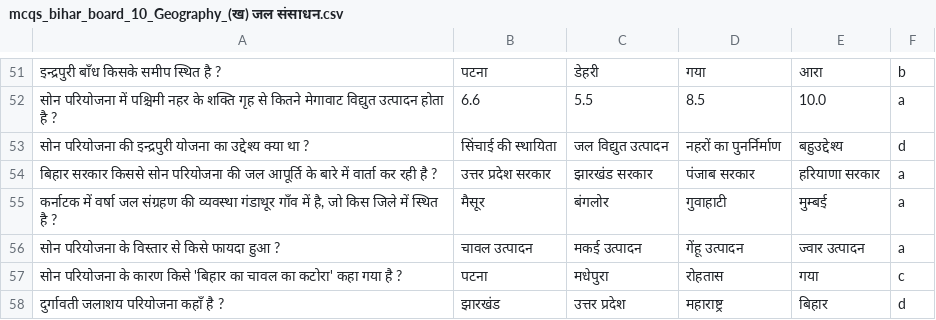
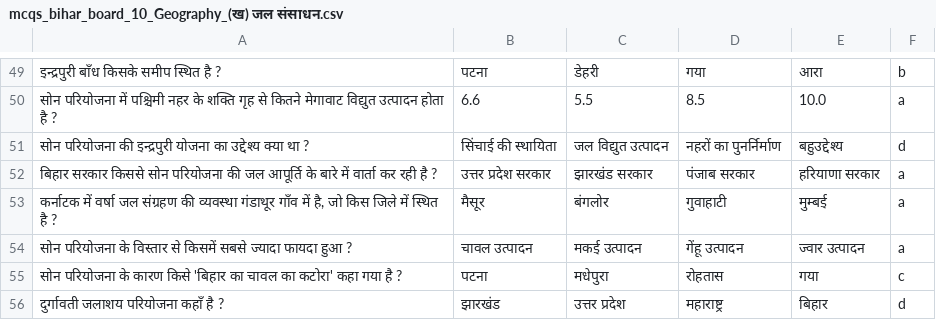
Before and after one commit to Learngupt/learngupt, a CSV file: Contents/MCQs/mcqs_bihar_board_10_Geography_(ख) जल संसाधन.csv, drawn as a sheet; only a part is shown, gaps mark what is left out; the diff covers the shown part only.

```diff
--- a/Contents/MCQs/mcqs_bihar_board_10_Geography_(ख) जल संसाधन.csv
+++ b/Contents/MCQs/mcqs_bihar_board_10_Geography_(ख) जल संसाधन.csv
@@ -55,3 +53,3 @@
 "कर्नाटक में वर्षा जल संग्रहण की व्यवस्था गंडाथूर गाँव में है, जो किस जिले में स्थित है ?",मैसूर,बंगलोर,गुवाहाटी,मुम्बई,a
-सोन परियोजना के विस्तार से किसे फायदा हुआ ?,चावल उत्पादन,मकई उत्पादन,गेंहू उत्पादन,ज्वार उत्पादन,a
+सोन परियोजना के विस्तार से किसमें सबसे ज्यादा फायदा हुआ ?,चावल उत्पादन,मकई उत्पादन,गेंहू उत्पादन,ज्वार उत्पादन,a
 सोन परियोजना के कारण किसे 'बिहार का चावल का कटोरा' कहा गया है ?,पटना,मधेपुरा,रोहतास,गया,c
```
Also changed, not shown: 2 removed rows and 6 edited cells elsewhere in this file, Contents/MCQs/mcqs_bihar_board_10_Geography_(क) प्राकृतिक संसाधन.csv, Contents/MCQs/mcqs_bihar_board_10_Geography_भारत - संसाधन एवं उपयोग.csv, 5 other files.
